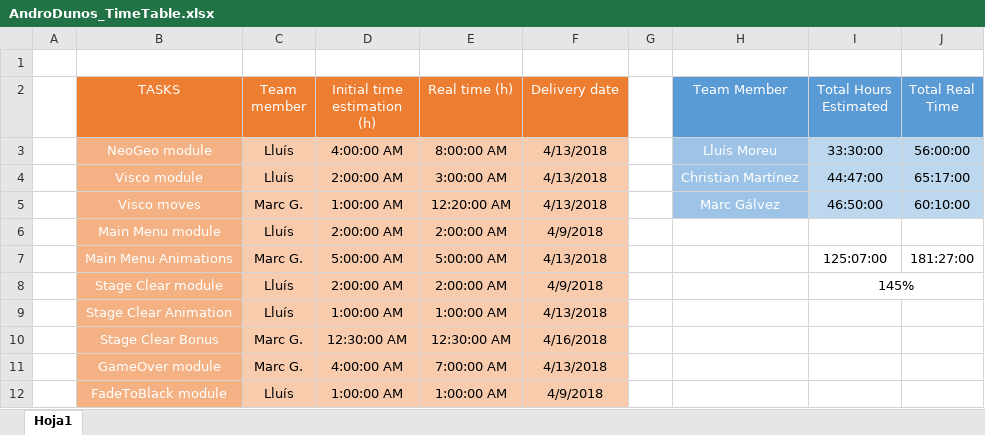
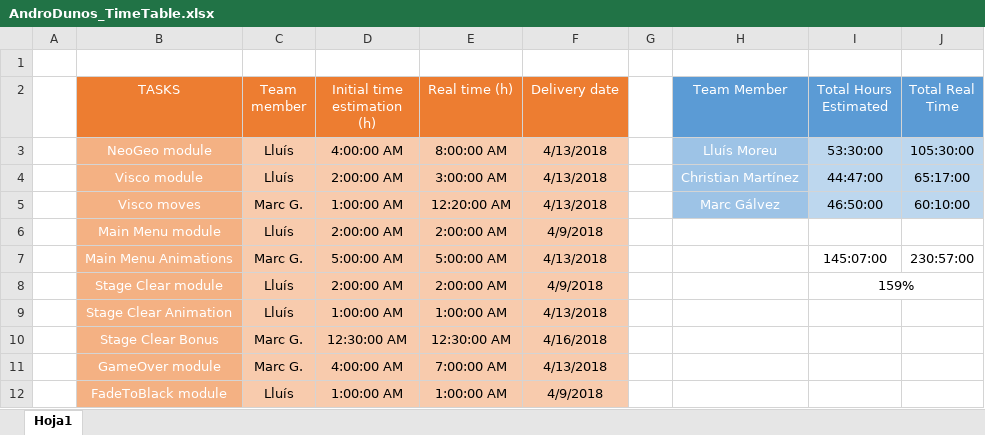
Before and after one commit to include-studio/Andro-Dunos-main, an Excel workbook: SDL_AndroDunos/Game/AndroDunos_TimeTable.xlsx, sheet Hoja1, drawn as a sheet; only a part is shown; values as stored, in another font and other column widths than the file's, no borders; charts and pictures not drawn; the diff covers the shown part only; the diff names each change by its address in the sheet, - before the commit and + after, or states it on an @@ line.

```diff
--- a/SDL_AndroDunos/Game/AndroDunos_TimeTable.xlsx (sheet Hoja1)
+++ b/SDL_AndroDunos/Game/AndroDunos_TimeTable.xlsx (sheet Hoja1)
-I3 (Total Hours Estimated): 33:30:00
+I3 (Total Hours Estimated): 53:30:00
-J3 (Total Real Time): 56:00:00
+J3 (Total Real Time): 105:30:00
-I7 (Total Hours Estimated): 125:07:00
+I7 (Total Hours Estimated): 145:07:00
-J7 (Total Real Time): 181:27:00
+J7 (Total Real Time): 230:57:00
-I8 (Total Hours Estimated): 145%
+I8 (Total Hours Estimated): 159%
```
Also changed, not shown: 31 added rows elsewhere in this sheet, formulas that keep their value, 2 other files.
